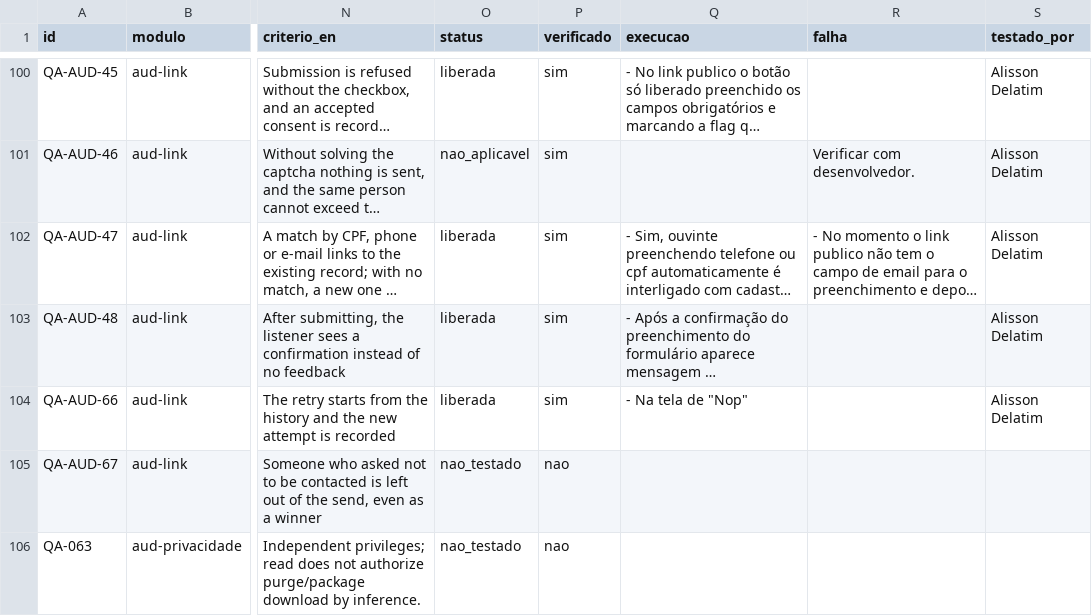
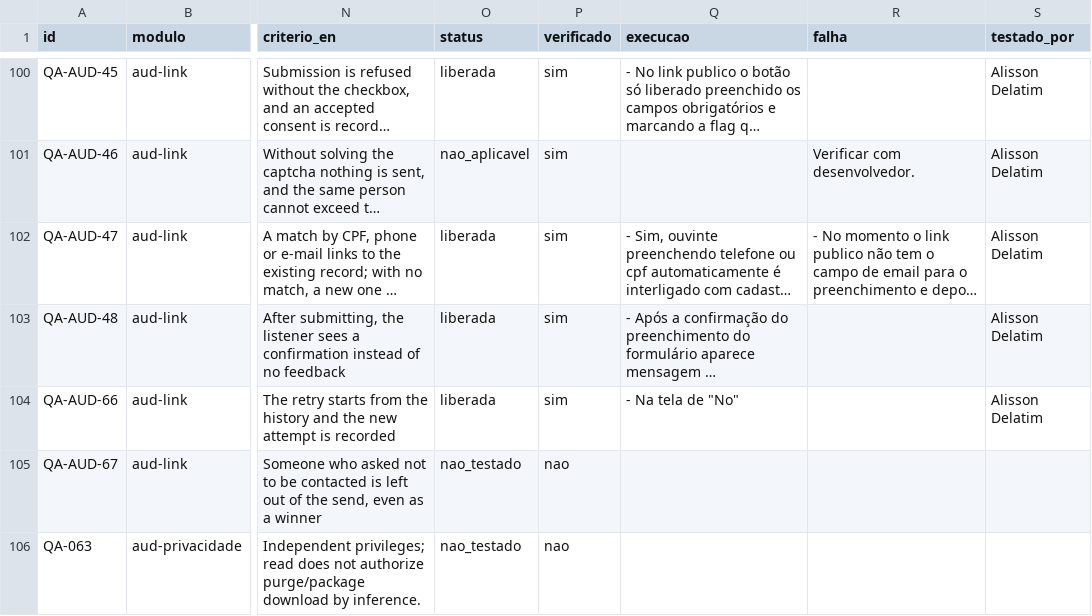
Before and after one commit to InformaWendel/PortalDEV, a CSV file: data/projetos/audience.csv, drawn as a sheet; only a part is shown, gaps mark what is left out; long unchanged cells end in …; the diff names each change by its address in the sheet, - before the commit and + after, or states it on an @@ line.

Commit message:
chore(qa): QA-AUD-66 atualizado por Alisson Delatim

```diff
--- a/data/projetos/audience.csv
+++ b/data/projetos/audience.csv
-Q104 (execucao): - Na tela de "Nop"
+Q104 (execucao): - Na tela de "No"
```
